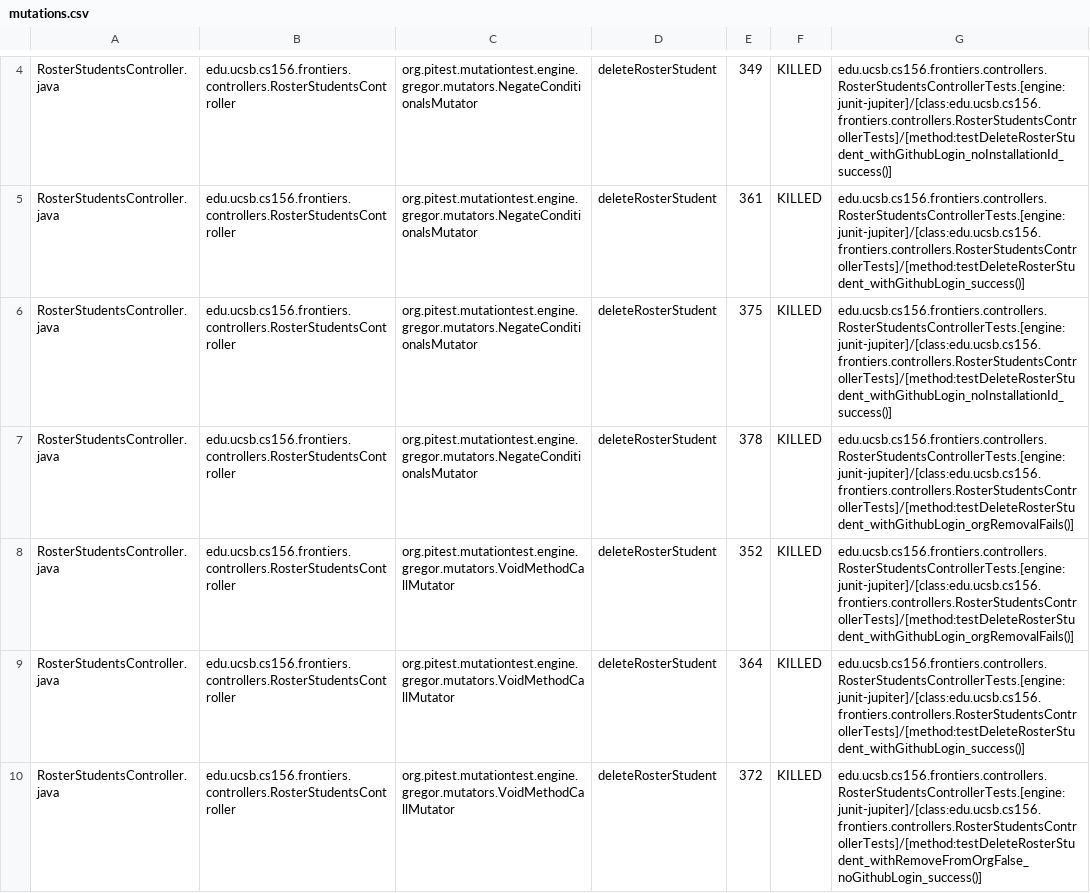
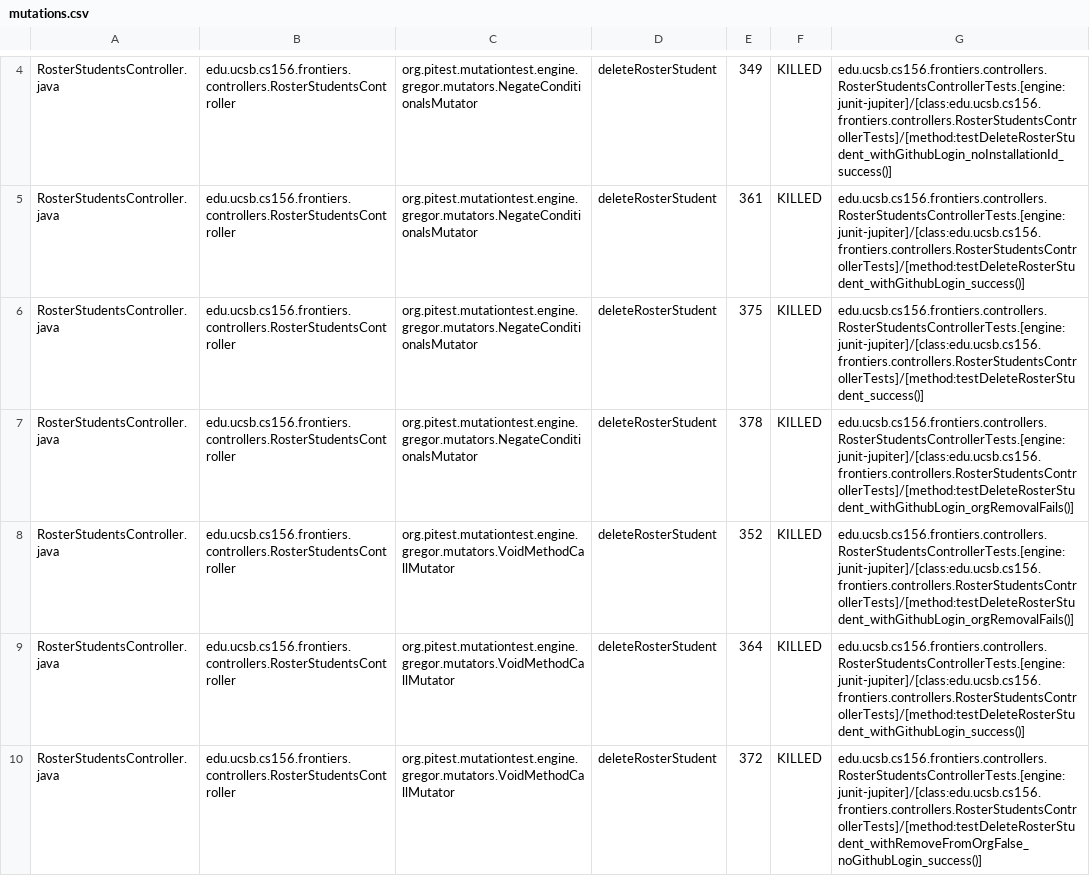
Before and after one commit to ucsb-cs156-f25/proj-frontiers-f25-11, a CSV file: prs/61/pitest/mutations.csv, drawn as a sheet; only a part is shown, gaps mark what is left out; the diff covers the shown part only.

Commit message:
Deploying to gh-pages from @ ucsb-cs156-f25/proj-frontiers-f25-11@f76b4b3f7fe28814b58a7a40f7749868ddf92462 🚀

```diff
--- a/prs/61/pitest/mutations.csv
+++ b/prs/61/pitest/mutations.csv
@@ -5,3 +5,3 @@ RosterStudentsController.java,edu.ucsb.cs156.frontiers.controllers.RosterStudent
 RosterStudentsController.java,edu.ucsb.cs156.frontiers.controllers.RosterStudentsController,org.pitest.mutationtest.engine.gregor.mutators.NegateConditionalsMutator,deleteRosterStudent,361,KILLED,edu.ucsb.cs156.frontiers.controllers.RosterStudentsControllerTests.[engine:junit-jupiter]/[class:edu.ucsb.cs156.frontiers.controllers.RosterStudentsControllerTests]/[method:testDeleteRosterStudent_withGithubLogin_success()]
-RosterStudentsController.java,edu.ucsb.cs156.frontiers.controllers.RosterStudentsController,org.pitest.mutationtest.engine.gregor.mutators.NegateConditionalsMutator,deleteRosterStudent,375,KILLED,edu.ucsb.cs156.frontiers.controllers.RosterStudentsControllerTests.[engine:junit-jupiter]/[class:edu.ucsb.cs156.frontiers.controllers.RosterStudentsControllerTests]/[method:testDeleteRosterStudent_withGithubLogin_noInstallationId_success()]
+RosterStudentsController.java,edu.ucsb.cs156.frontiers.controllers.RosterStudentsController,org.pitest.mutationtest.engine.gregor.mutators.NegateConditionalsMutator,deleteRosterStudent,375,KILLED,edu.ucsb.cs156.frontiers.controllers.RosterStudentsControllerTests.[engine:junit-jupiter]/[class:edu.ucsb.cs156.frontiers.controllers.RosterStudentsControllerTests]/[method:testDeleteRosterStudent_success()]
 RosterStudentsController.java,edu.ucsb.cs156.frontiers.controllers.RosterStudentsController,org.pitest.mutationtest.engine.gregor.mutators.NegateConditionalsMutator,deleteRosterStudent,378,KILLED,edu.ucsb.cs156.frontiers.controllers.RosterStudentsControllerTests.[engine:junit-jupiter]/[class:edu.ucsb.cs156.frontiers.controllers.RosterStudentsControllerTests]/[method:testDeleteRosterStudent_withGithubLogin_orgRemovalFails()]
```
Also changed, not shown: 50 edited cells elsewhere in this file, 54 other files.
